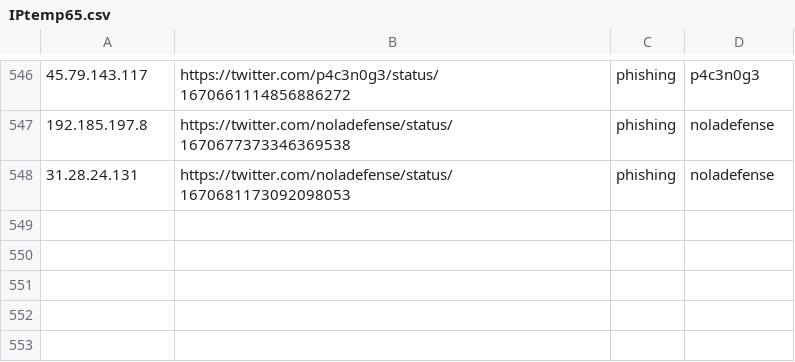
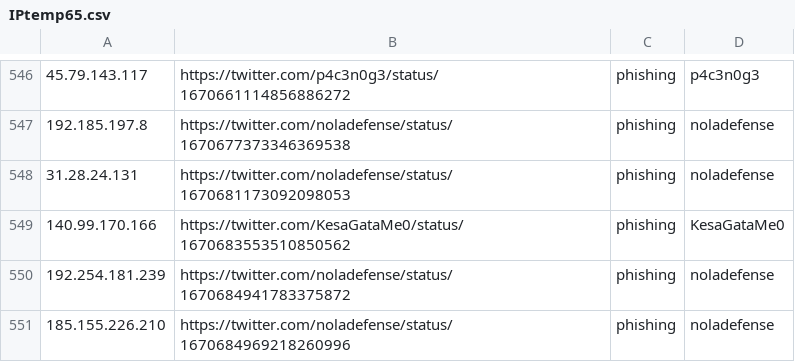
Before and after one commit to Reman2k/ioc, a CSV file: IPtemp65.csv, drawn as a sheet; only a part is shown, gaps mark what is left out.

```diff
--- a/IPtemp65.csv
+++ b/IPtemp65.csv
@@ -548 +548,4 @@
 "31.28.24.131","https://twitter.com/noladefense/status/1670681173092098053","phishing","noladefense"
+"140.99.170.166","https://twitter.com/KesaGataMe0/status/1670683553510850562","phishing","KesaGataMe0"
+"192.254.181.239","https://twitter.com/noladefense/status/1670684941783375872","phishing","noladefense"
+"185.155.226.210","https://twitter.com/noladefense/status/1670684969218260996","phishing","noladefense"
```
Also changed, not shown: IPtemp66.csv.
